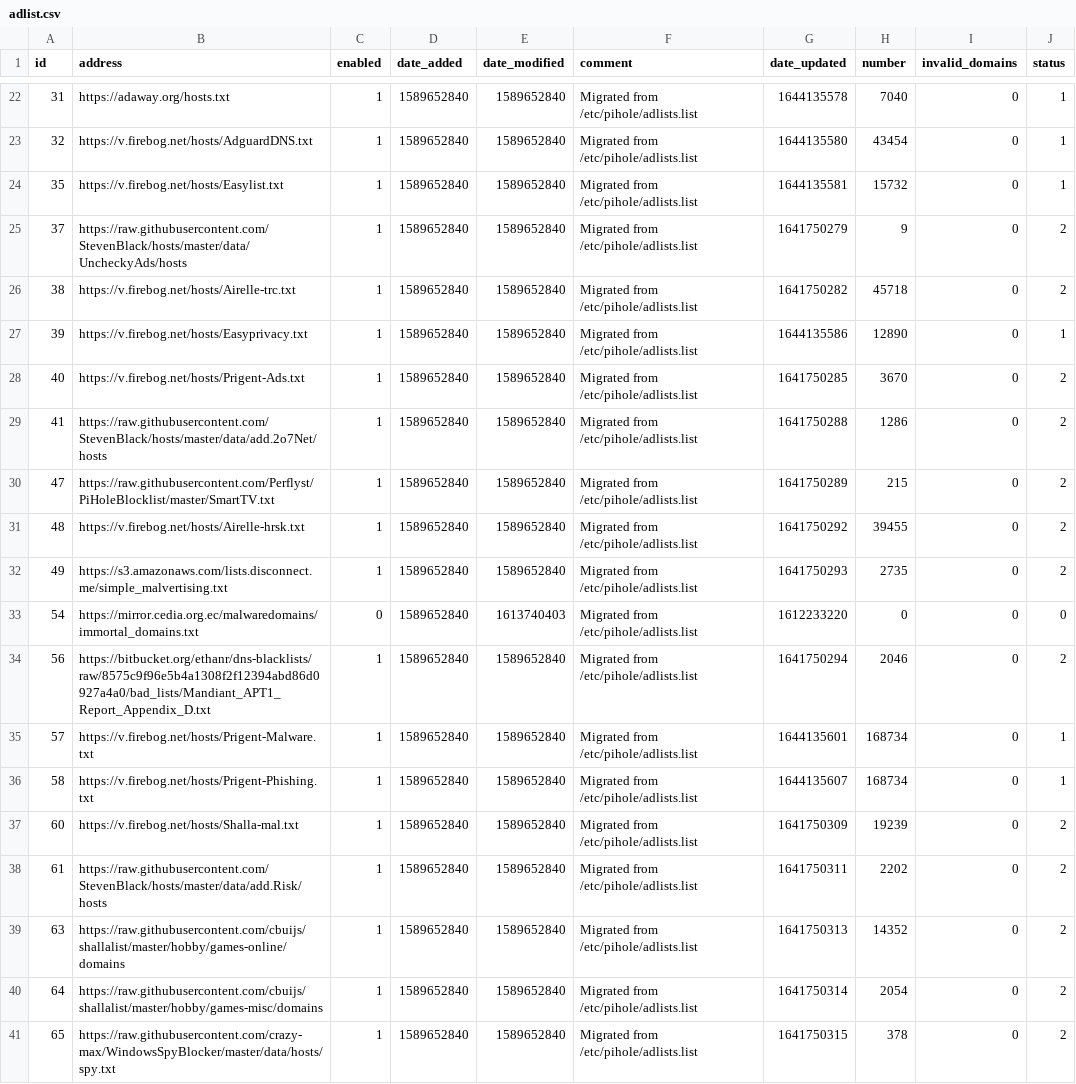
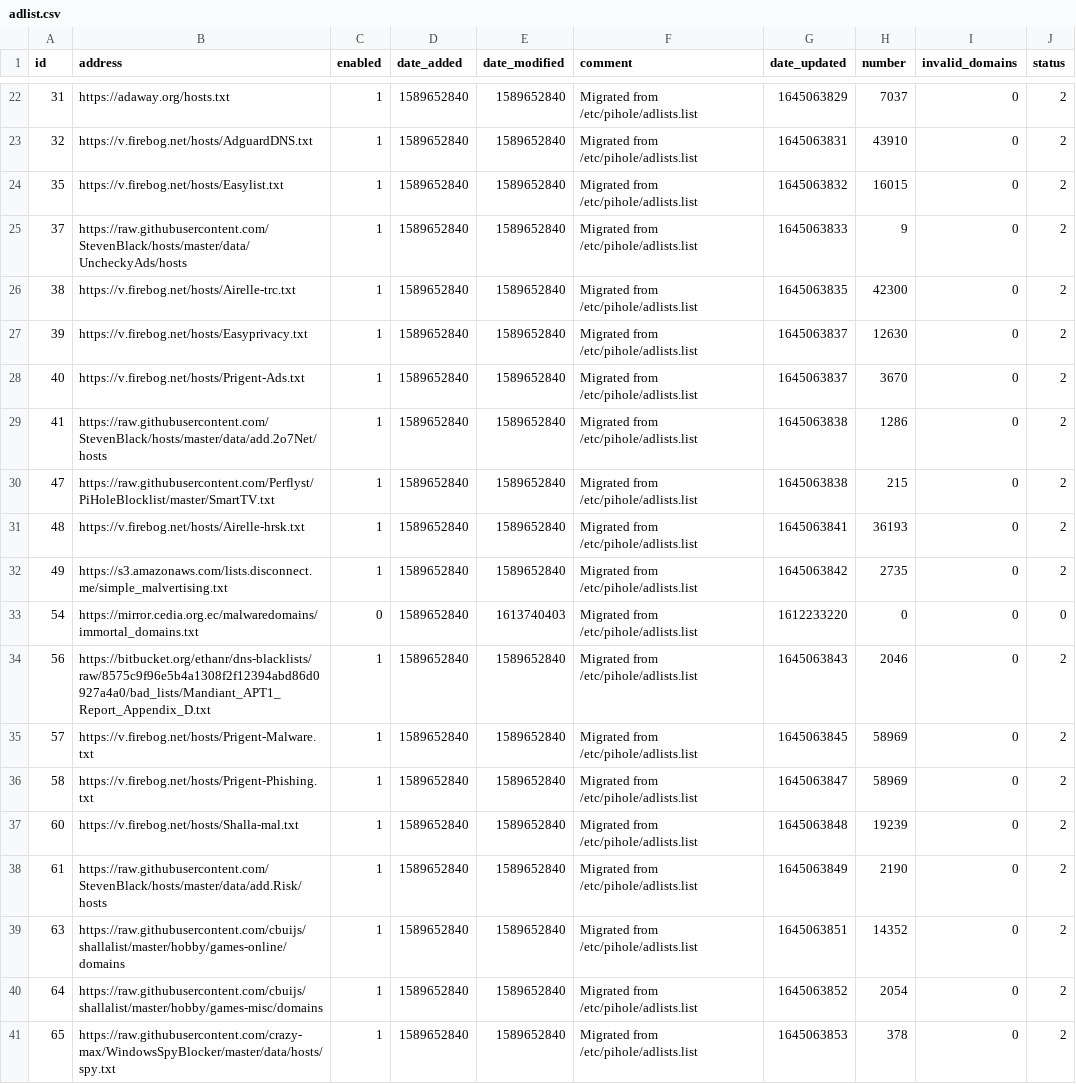
Before and after one commit to slmingol/pihole-adlist-tools, a CSV file: adlist.csv, drawn as a sheet; only a part is shown, gaps mark what is left out; the diff covers the shown part only; the diff names each change by its address in the sheet, - before the commit and + after, or states it on an @@ line.

```diff
--- a/adlist.csv
+++ b/adlist.csv
-G22 (date_updated): 1644135578
+G22 (date_updated): 1645063829
-H22 (number): 7040
+H22 (number): 7037
-J22:J24 (status): 1
+J22:J24 (status): 2
-G23 (date_updated): 1644135580
+G23 (date_updated): 1645063831
-H23 (number): 43454
+H23 (number): 43910
-G24 (date_updated): 1644135581
+G24 (date_updated): 1645063832
-H24 (number): 15732
+H24 (number): 16015
-G25 (date_updated): 1641750279
+G25 (date_updated): 1645063833
-G26 (date_updated): 1641750282
+G26 (date_updated): 1645063835
-H26 (number): 45718
+H26 (number): 42300
-G27 (date_updated): 1644135586
+G27 (date_updated): 1645063837
-H27 (number): 12890
+H27 (number): 12630
-J27 (status): 1
+J27 (status): 2
-G28 (date_updated): 1641750285
+G28 (date_updated): 1645063837
-G29 (date_updated): 1641750288
+G29 (date_updated): 1645063838
-G30 (date_updated): 1641750289
+G30 (date_updated): 1645063838
-G31 (date_updated): 1641750292
+G31 (date_updated): 1645063841
-H31 (number): 39455
+H31 (number): 36193
-G32 (date_updated): 1641750293
+G32 (date_updated): 1645063842
-G34 (date_updated): 1641750294
+G34 (date_updated): 1645063843
-G35 (date_updated): 1644135601
+G35 (date_updated): 1645063845
-H35:H36 (number): 168734
+H35:H36 (number): 58969
-J35:J36 (status): 1
+J35:J36 (status): 2
-G36 (date_updated): 1644135607
+G36 (date_updated): 1645063847
-G37 (date_updated): 1641750309
+G37 (date_updated): 1645063848
-G38 (date_updated): 1641750311
+G38 (date_updated): 1645063849
-H38 (number): 2202
+H38 (number): 2190
-G39 (date_updated): 1641750313
+G39 (date_updated): 1645063851
-G40 (date_updated): 1641750314
+G40 (date_updated): 1645063852
-G41 (date_updated): 1641750315
+G41 (date_updated): 1645063853
```
Also changed, not shown: 1 added row and 107 edited cells elsewhere in this file.
